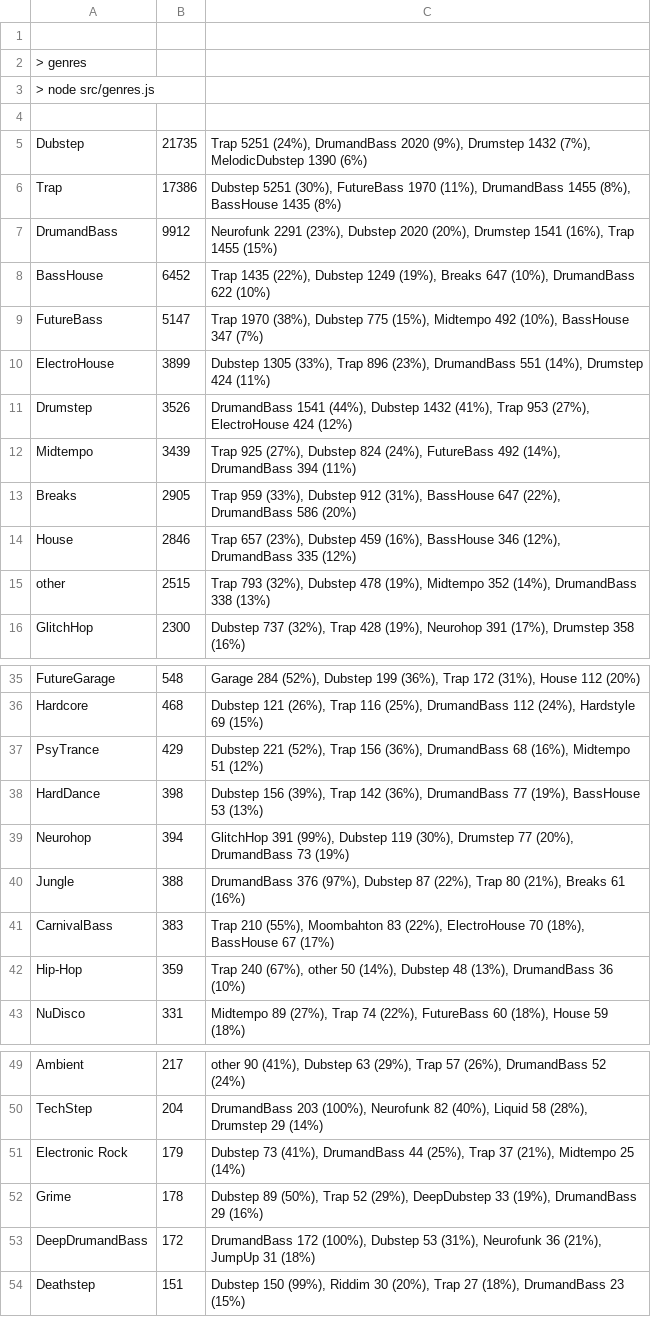
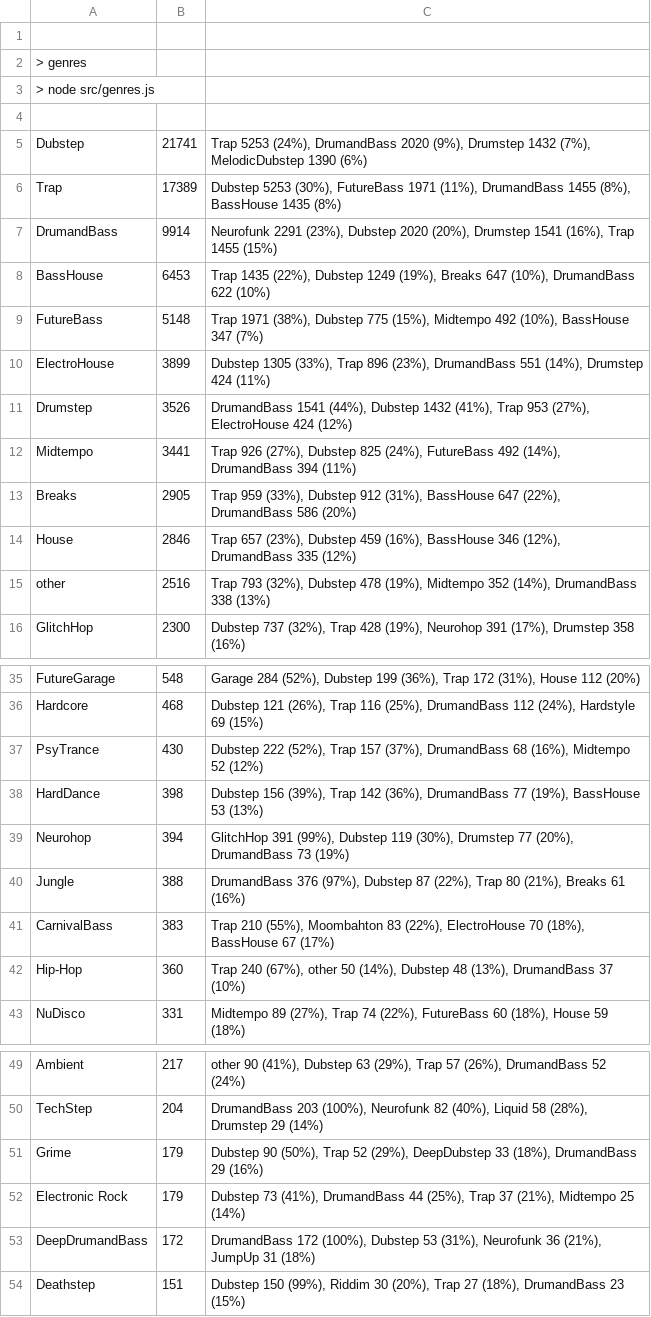
Before and after one commit to cany748/bassland-archive, a TSV file: data/genres.tsv, drawn as a sheet; only a part is shown, gaps mark what is left out; the diff covers the shown part only.

```diff
--- a/data/genres.tsv
+++ b/data/genres.tsv
@@ -4,13 +4,13 @@
 
-Dubstep	21735	Trap 5251 (24%), DrumandBass 2020 (9%), Drumstep 1432 (7%), MelodicDubstep 1390 (6%)
-Trap	17386	Dubstep 5251 (30%), FutureBass 1970 (11%), DrumandBass 1455 (8%), BassHouse 1435 (8%)
-DrumandBass	9912	Neurofunk 2291 (23%), Dubstep 2020 (20%), Drumstep 1541 (16%), Trap 1455 (15%)
-BassHouse	6452	Trap 1435 (22%), Dubstep 1249 (19%), Breaks 647 (10%), DrumandBass 622 (10%)
-FutureBass	5147	Trap 1970 (38%), Dubstep 775 (15%), Midtempo 492 (10%), BassHouse 347 (7%)
+Dubstep	21741	Trap 5253 (24%), DrumandBass 2020 (9%), Drumstep 1432 (7%), MelodicDubstep 1390 (6%)
+Trap	17389	Dubstep 5253 (30%), FutureBass 1971 (11%), DrumandBass 1455 (8%), BassHouse 1435 (8%)
+DrumandBass	9914	Neurofunk 2291 (23%), Dubstep 2020 (20%), Drumstep 1541 (16%), Trap 1455 (15%)
+BassHouse	6453	Trap 1435 (22%), Dubstep 1249 (19%), Breaks 647 (10%), DrumandBass 622 (10%)
+FutureBass	5148	Trap 1971 (38%), Dubstep 775 (15%), Midtempo 492 (10%), BassHouse 347 (7%)
 ElectroHouse	3899	Dubstep 1305 (33%), Trap 896 (23%), DrumandBass 551 (14%), Drumstep 424 (11%)
 Drumstep	3526	DrumandBass 1541 (44%), Dubstep 1432 (41%), Trap 953 (27%), ElectroHouse 424 (12%)
-Midtempo	3439	Trap 925 (27%), Dubstep 824 (24%), FutureBass 492 (14%), DrumandBass 394 (11%)
+Midtempo	3441	Trap 926 (27%), Dubstep 825 (24%), FutureBass 492 (14%), DrumandBass 394 (11%)
 Breaks	2905	Trap 959 (33%), Dubstep 912 (31%), BassHouse 647 (22%), DrumandBass 586 (20%)
 House	2846	Trap 657 (23%), Dubstep 459 (16%), BassHouse 346 (12%), DrumandBass 335 (12%)
-other	2515	Trap 793 (32%), Dubstep 478 (19%), Midtempo 352 (14%), DrumandBass 338 (13%)
+other	2516	Trap 793 (32%), Dubstep 478 (19%), Midtempo 352 (14%), DrumandBass 338 (13%)
 GlitchHop	2300	Dubstep 737 (32%), Trap 428 (19%), Neurohop 391 (17%), Drumstep 358 (16%)
@@ -36,3 +36,3 @@ FutureGarage	548	Garage 284 (52%), Dubstep 199 (36%), Trap 172 (31%), House 112
 Hardcore	468	Dubstep 121 (26%), Trap 116 (25%), DrumandBass 112 (24%), Hardstyle 69 (15%)
-PsyTrance	429	Dubstep 221 (52%), Trap 156 (36%), DrumandBass 68 (16%), Midtempo 51 (12%)
+PsyTrance	430	Dubstep 222 (52%), Trap 157 (37%), DrumandBass 68 (16%), Midtempo 52 (12%)
 HardDance	398	Dubstep 156 (39%), Trap 142 (36%), DrumandBass 77 (19%), BassHouse 53 (13%)
@@ -41,3 +41,3 @@ Jungle	388	DrumandBass 376 (97%), Dubstep 87 (22%), Trap 80 (21%), Breaks 61 (16
 CarnivalBass	383	Trap 210 (55%), Moombahton 83 (22%), ElectroHouse 70 (18%), BassHouse 67 (17%)
-Hip-Hop	359	Trap 240 (67%), other 50 (14%), Dubstep 48 (13%), DrumandBass 36 (10%)
+Hip-Hop	360	Trap 240 (67%), other 50 (14%), Dubstep 48 (13%), DrumandBass 37 (10%)
 NuDisco	331	Midtempo 89 (27%), Trap 74 (22%), FutureBass 60 (18%), House 59 (18%)
@@ -50,4 +50,4 @@ Ambient	217	other 90 (41%), Dubstep 63 (29%), Trap 57 (26%), DrumandBass 52 (24%
 TechStep	204	DrumandBass 203 (100%), Neurofunk 82 (40%), Liquid 58 (28%), Drumstep 29 (14%)
+Grime	179	Dubstep 90 (50%), Trap 52 (29%), DeepDubstep 33 (18%), DrumandBass 29 (16%)
 Electronic Rock	179	Dubstep 73 (41%), DrumandBass 44 (25%), Trap 37 (21%), Midtempo 25 (14%)
-Grime	178	Dubstep 89 (50%), Trap 52 (29%), DeepDubstep 33 (19%), DrumandBass 29 (16%)
 DeepDrumandBass	172	DrumandBass 172 (100%), Dubstep 53 (31%), Neurofunk 36 (21%), JumpUp 31 (18%)
```
Also changed, not shown: 1 added row, 1 removed row and 6 edited cells elsewhere in this file, 6 other files.
